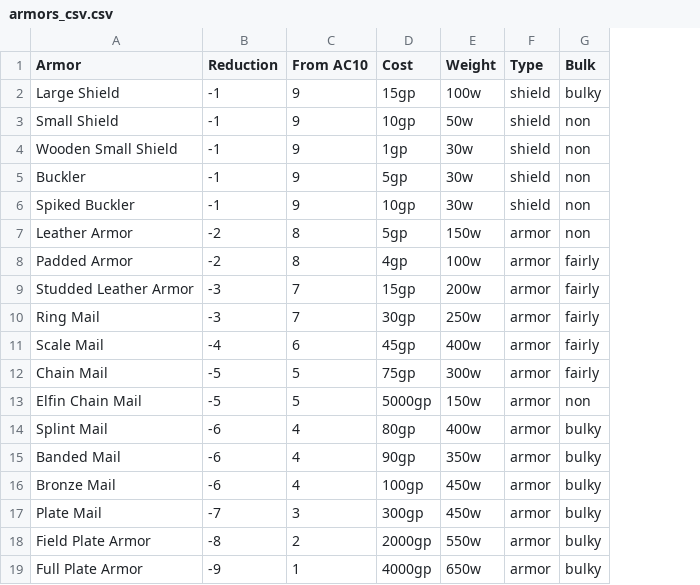
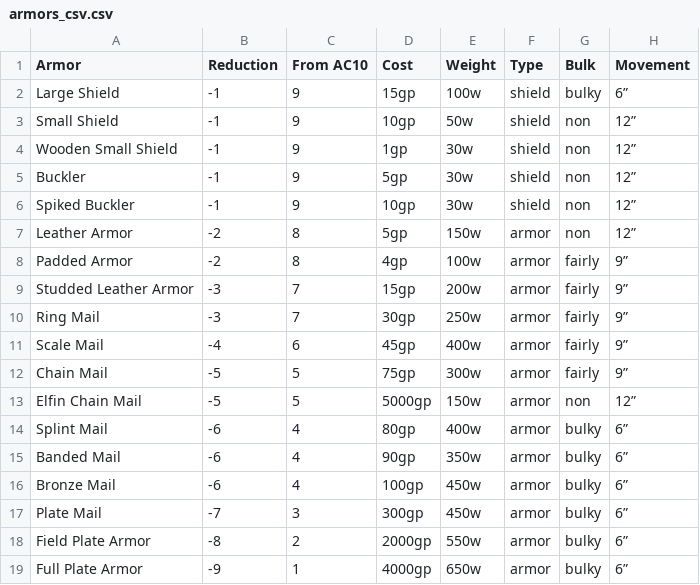
Before and after one commit to miribus/1st_ed_csheet_1, a CSV file: tables/armors_csv.csv, drawn as a sheet; the diff names each change by its address in the sheet, - before the commit and + after, or states it on an @@ line.

```diff
--- a/tables/armors_csv.csv
+++ b/tables/armors_csv.csv
+column H (Movement), rows 2-19: 6” | 12” | 12” | 12” | 12” | 12” | 9” | 9” | 9” | 9” | 9” | 12” | 6” | 6” | 6” | 6” | 6” | 6”
```
Also changed, not shown: 3 other files.
